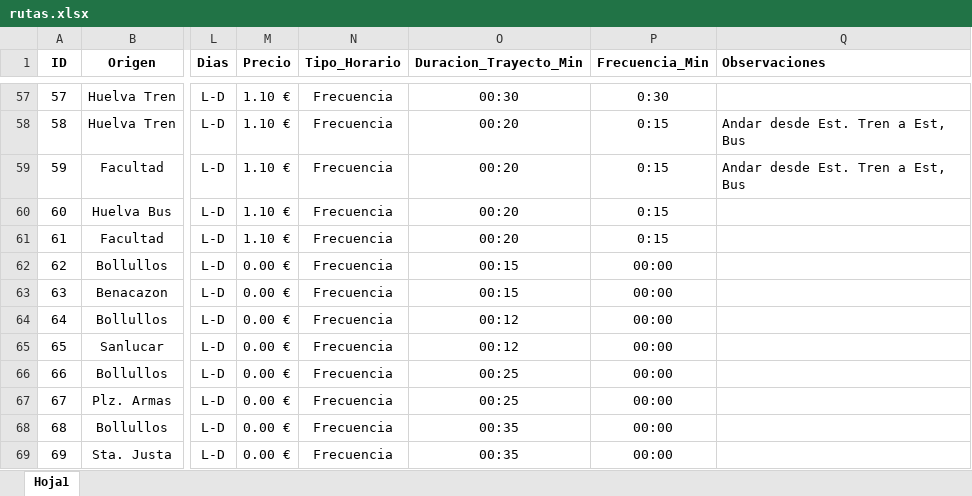
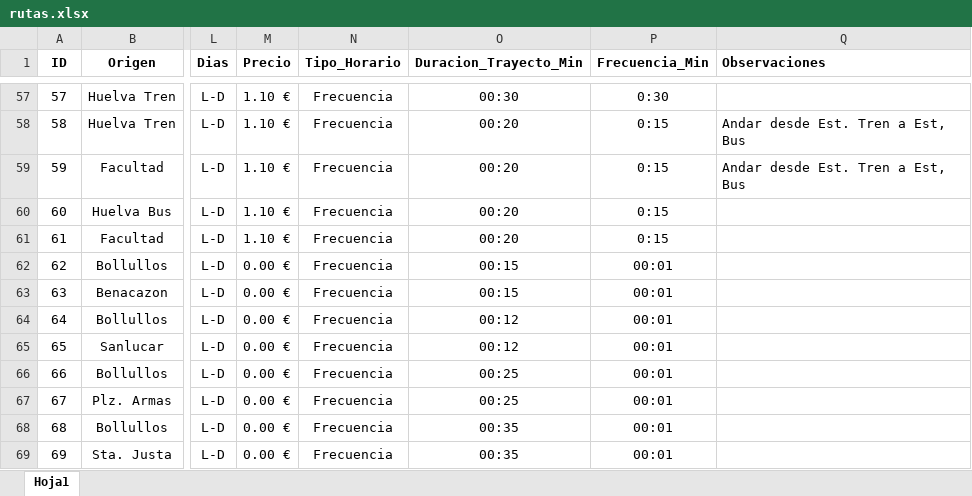
Before and after one commit to Edu652/mi-ruta-uni, an Excel workbook: rutas.xlsx, sheet Hoja1, drawn as a sheet; only a part is shown, gaps mark what is left out; values as stored, in another font and other column widths than the file's, no borders; the diff names each change by its address in the sheet, - before the commit and + after, or states it on an @@ line.

Commit message:
Add files via upload

```diff
--- a/rutas.xlsx (sheet Hoja1)
+++ b/rutas.xlsx (sheet Hoja1)
-P62:P69 (Frecuencia_Min): 00:00
+P62:P69 (Frecuencia_Min): 00:01
```
